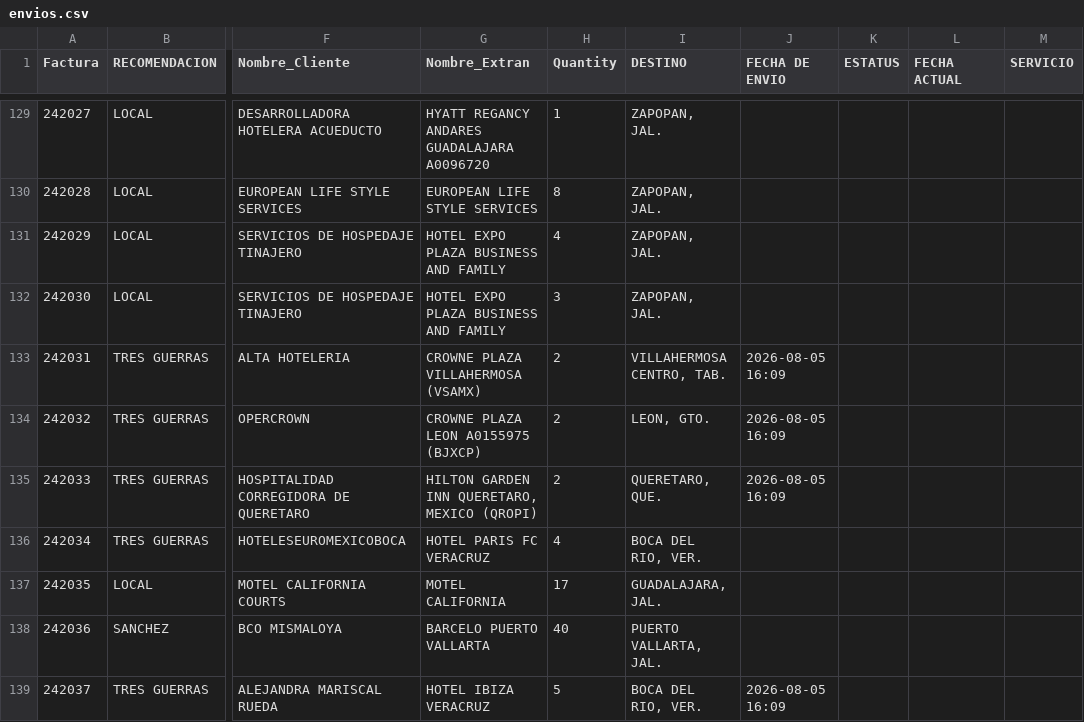
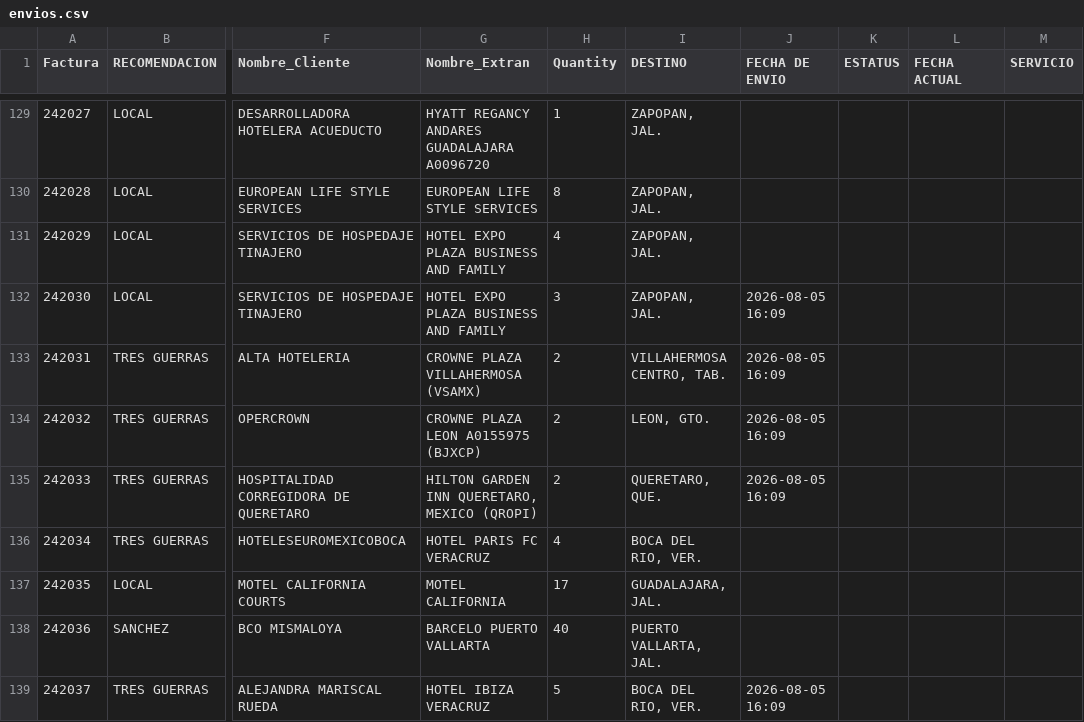
Before and after one commit to RH2026/nexion, a CSV file: envios.csv, drawn as a sheet; only a part is shown, gaps mark what is left out; the diff names each change by its address in the sheet, - before the commit and + after, or states it on an @@ line.

Commit message:
Actualización automática de fecha de envío por QR para factura 242030

```diff
--- a/envios.csv
+++ b/envios.csv
-J132 (FECHA DE ENVIO): (empty)
+J132 (FECHA DE ENVIO): 2026-08-05 16:09
```
